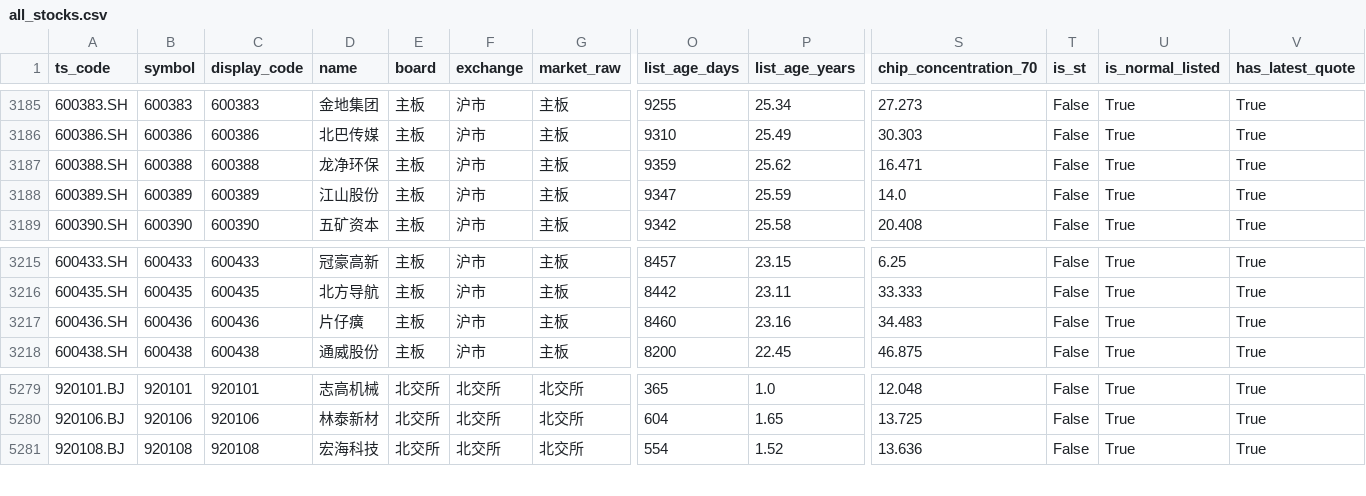
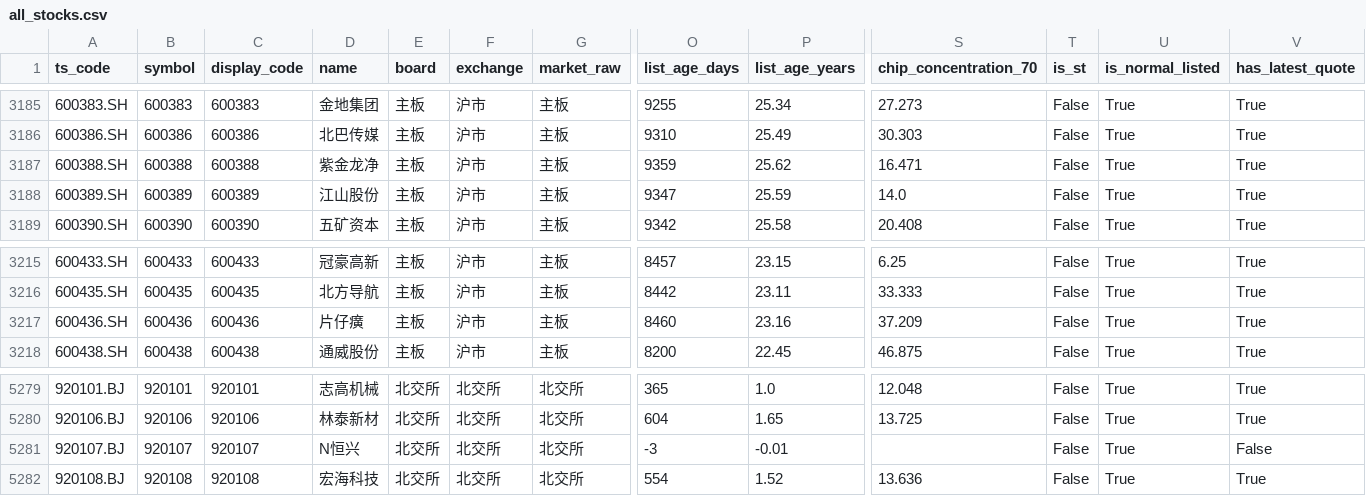
Before and after one commit to csaizbc/Select-Stock, a CSV file: output/all_stocks.csv, drawn as a sheet; only a part is shown, gaps mark what is left out; rows hold the shown columns only; the diff names each change by its address in the sheet, - before the commit and + after, or states it on an @@ line.

```diff
--- a/output/all_stocks.csv
+++ b/output/all_stocks.csv
-D3187 (name): 龙净环保
+D3187 (name): 紫金龙净
-S3217 (chip_concentration_70): 34.483
+S3217 (chip_concentration_70): 37.209
+row 5281: 920107.BJ | 920107 | 920107 | N恒兴 | 北交所 | 北交所 | 北交所 | -3 | -0.01 |  | False | True | False
```
Also changed, not shown: output/default_excluded.csv, output/pools/all_all.csv, 19 other files.
